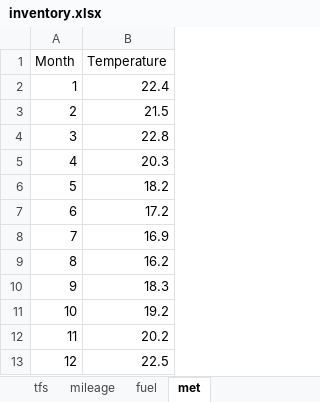
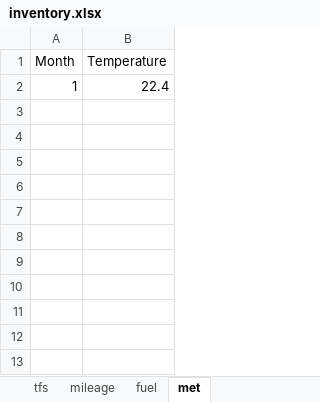
Before and after one commit to atmoschem/vein, an Excel workbook: projects/brazil_bu_csv/config/inventory.xlsx, sheet met, drawn as a sheet; values as stored, in another font and other column widths than the file's, no borders; the diff names each change by its address in the sheet, - before the commit and + after, or states it on an @@ line.

```diff
--- a/projects/brazil_bu_csv/config/inventory.xlsx (sheet met)
+++ b/projects/brazil_bu_csv/config/inventory.xlsx (sheet met)
-row 3: 2 | 21.5
-row 4: 3 | 22.8
-row 5: 4 | 20.3
-row 6: 5 | 18.2
-row 7: 6 | 17.2
-row 8: 7 | 16.9
-row 9: 8 | 16.2
-row 10: 9 | 18.3
-row 11: 10 | 19.2
-row 12: 11 | 20.2
-row 13: 12 | 22.5
```
Also changed, not shown: 6 other files.
